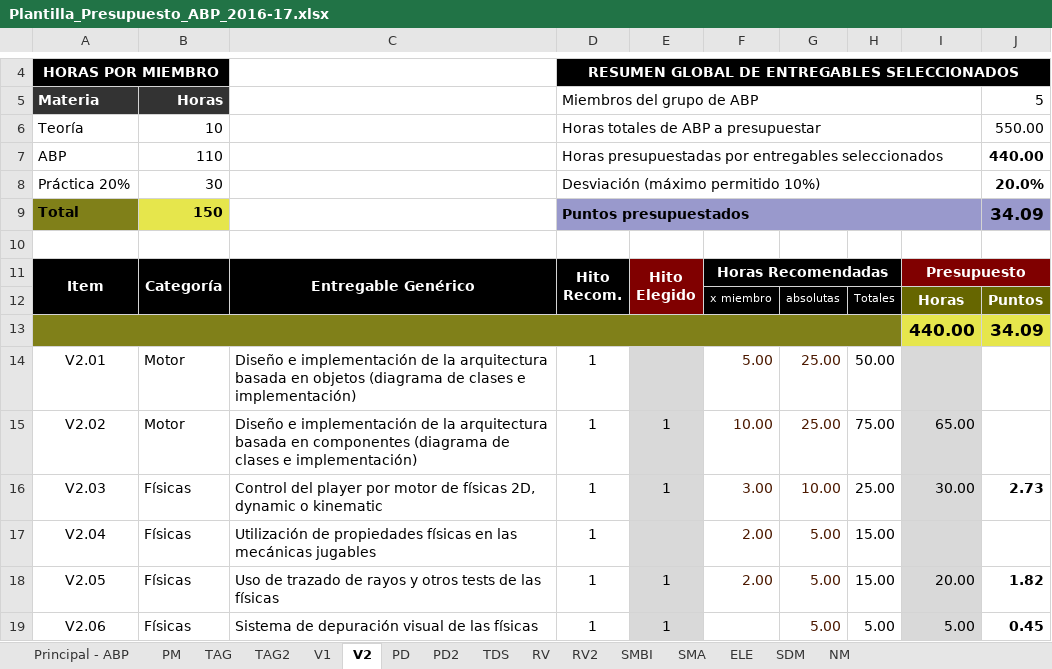
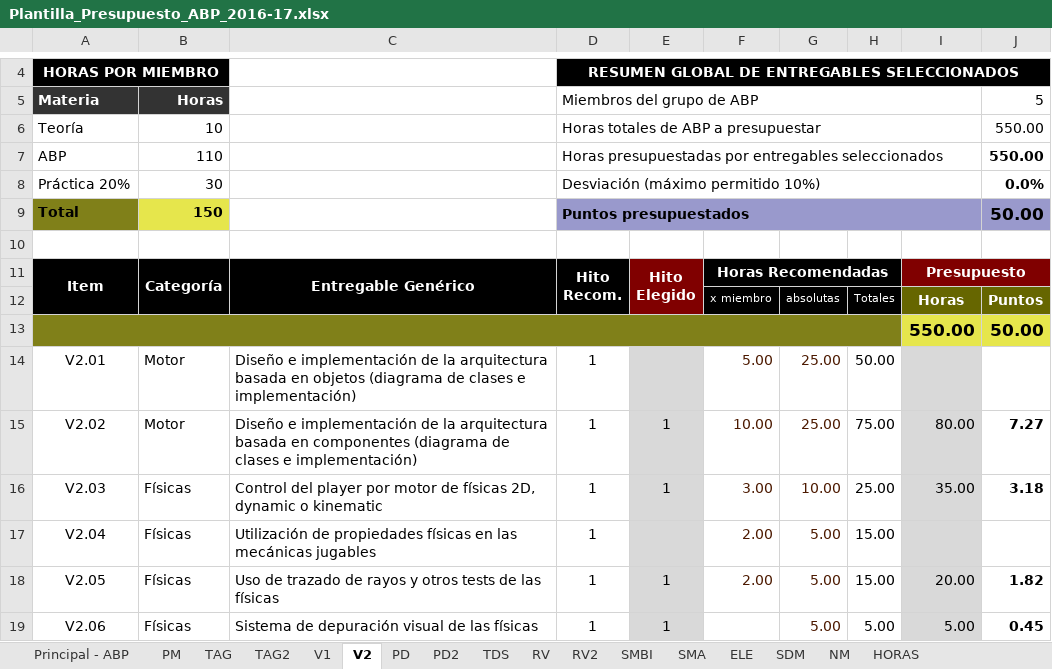
Before and after one commit to srivanov/Vesper, an Excel workbook: Documentos/Plantilla_Presupuesto_ABP_2016-17.xlsx, sheet V2, drawn as a sheet; only a part is shown, gaps mark what is left out; values as stored, in another font and other column widths than the file's, no borders; conditional formats not drawn; removed rows and columns are numbered as before the commit, all else as after; the diff covers the shown part only; the diff names each change by its address in the sheet, - before the commit and + after, or states it on an @@ line.

Commit message:
horas_abp

```diff
--- a/Documentos/Plantilla_Presupuesto_ABP_2016-17.xlsx (sheet V2)
+++ b/Documentos/Plantilla_Presupuesto_ABP_2016-17.xlsx (sheet V2)
+sheet tab: HORAS
-J7: 440.00
+J7: 550.00
-J8: 20.0%
+J8: 0.0%
-J9: 34.09
+J9: 50.00
-row 13:  |  |  |  |  |  |  |  | 440.00 | 34.09
+row 13:  |  |  |  |  |  |  |  | 550.00 | 50.00
-I15: 65.00
+I15: 80.00
-J15: (empty)
+J15: 7.27
-I16: 30.00
+I16: 35.00
-J16: 2.73
+J16: 3.18
```
Also changed, not shown: 26 edited cells elsewhere in this sheet.
